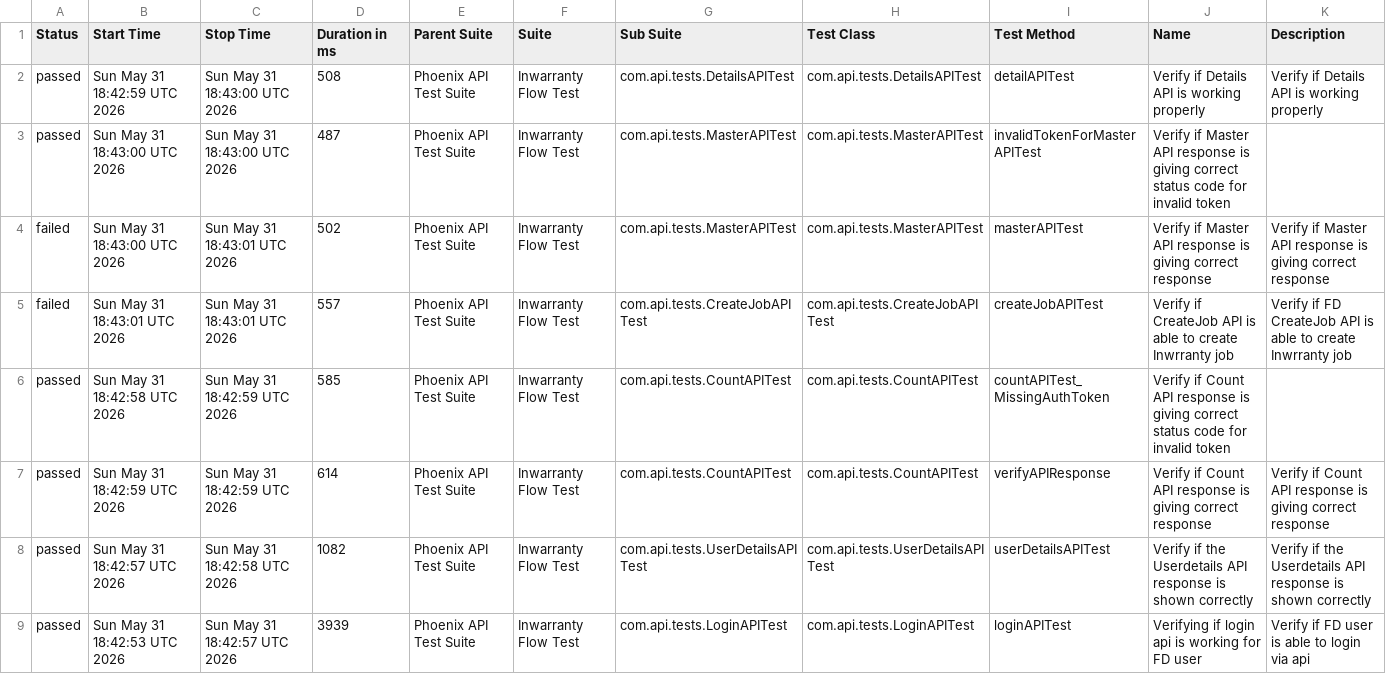
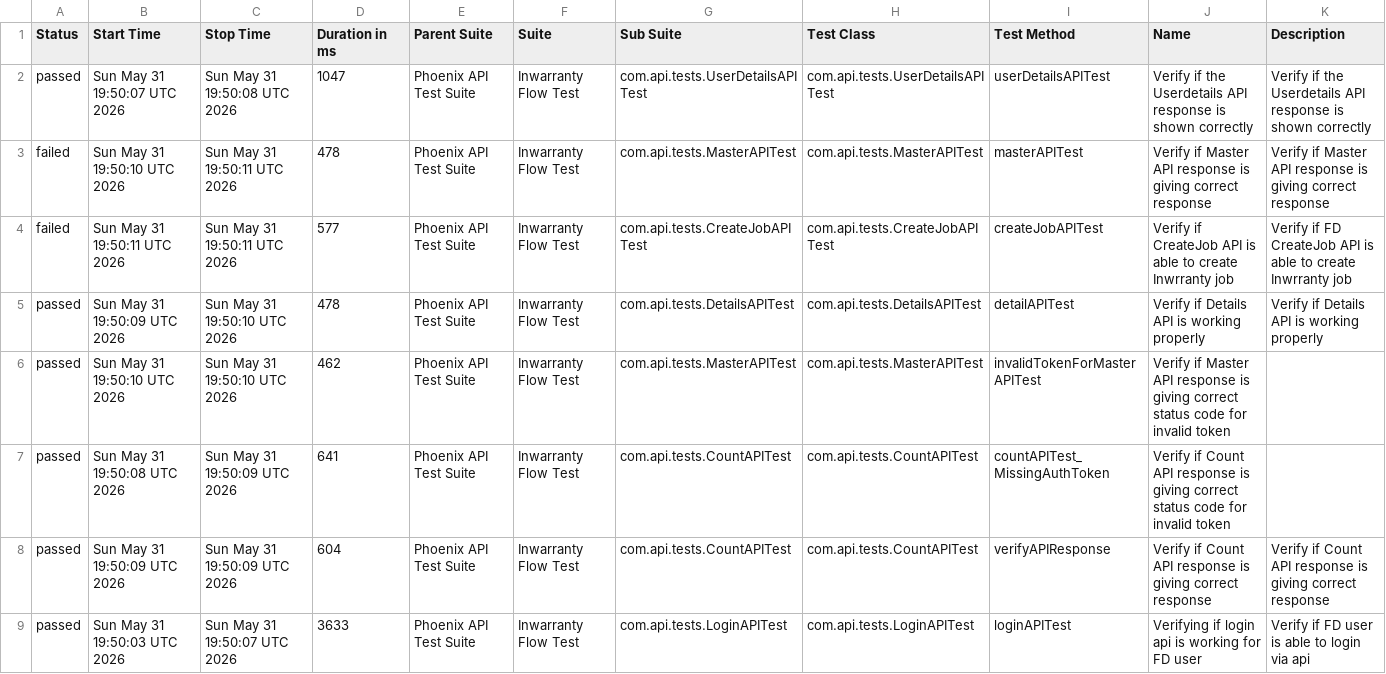
Before and after one commit to rounit/PhoenixTestAutomationFramework, a CSV file: data/suites.csv, drawn as a sheet.

```diff
--- a/data/suites.csv
+++ b/data/suites.csv
@@ -1,9 +1,9 @@
 "Status","Start Time","Stop Time","Duration in ms","Parent Suite","Suite","Sub Suite","Test Class","Test Method","Name","Description"
-"passed","Sun May 31 18:42:59 UTC 2026","Sun May 31 18:43:00 UTC 2026","508","Phoenix API Test Suite","Inwarranty Flow Test","com.api.tests.DetailsAPITest","com.api.tests.DetailsAPITest","detailAPITest","Verify if Details API is working properly","Verify if Details API is working properly"
-"passed","Sun May 31 18:43:00 UTC 2026","Sun May 31 18:43:00 UTC 2026","487","Phoenix API Test Suite","Inwarranty Flow Test","com.api.tests.MasterAPITest","com.api.tests.MasterAPITest","invalidTokenForMasterAPITest","Verify if Master API response is giving correct status code for invalid token",""
-"failed","Sun May 31 18:43:00 UTC 2026","Sun May 31 18:43:01 UTC 2026","502","Phoenix API Test Suite","Inwarranty Flow Test","com.api.tests.MasterAPITest","com.api.tests.MasterAPITest","masterAPITest","Verify if Master API response is giving correct response","Verify if Master API response is giving correct response"
-"failed","Sun May 31 18:43:01 UTC 2026","Sun May 31 18:43:01 UTC 2026","557","Phoenix API Test Suite","Inwarranty Flow Test","com.api.tests.CreateJobAPITest","com.api.tests.CreateJobAPITest","createJobAPITest","Verify if CreateJob API is able to create Inwrranty job","Verify if FD CreateJob API is able to create Inwrranty job"
-"passed","Sun May 31 18:42:58 UTC 2026","Sun May 31 18:42:59 UTC 2026","585","Phoenix API Test Suite","Inwarranty Flow Test","com.api.tests.CountAPITest","com.api.tests.CountAPITest","countAPITest_MissingAuthToken","Verify if Count API response is giving correct status code for invalid token",""
-"passed","Sun May 31 18:42:59 UTC 2026","Sun May 31 18:42:59 UTC 2026","614","Phoenix API Test Suite","Inwarranty Flow Test","com.api.tests.CountAPITest","com.api.tests.CountAPITest","verifyAPIResponse","Verify if Count API response is giving correct response","Verify if Count API response is giving correct response"
-"passed","Sun May 31 18:42:57 UTC 2026","Sun May 31 18:42:58 UTC 2026","1082","Phoenix API Test Suite","Inwarranty Flow Test","com.api.tests.UserDetailsAPITest","com.api.tests.UserDetailsAPITest","userDetailsAPITest","Verify if the Userdetails API response is shown correctly","Verify if the Userdetails API response is shown correctly"
-"passed","Sun May 31 18:42:53 UTC 2026","Sun May 31 18:42:57 UTC 2026","3939","Phoenix API Test Suite","Inwarranty Flow Test","com.api.tests.LoginAPITest","com.api.tests.LoginAPITest","loginAPITest","Verifying if login api is working for FD user","Verify if FD user is able to login via api"
+"passed","Sun May 31 19:50:07 UTC 2026","Sun May 31 19:50:08 UTC 2026","1047","Phoenix API Test Suite","Inwarranty Flow Test","com.api.tests.UserDetailsAPITest","com.api.tests.UserDetailsAPITest","userDetailsAPITest","Verify if the Userdetails API response is shown correctly","Verify if the Userdetails API response is shown correctly"
+"failed","Sun May 31 19:50:10 UTC 2026","Sun May 31 19:50:11 UTC 2026","478","Phoenix API Test Suite","Inwarranty Flow Test","com.api.tests.MasterAPITest","com.api.tests.MasterAPITest","masterAPITest","Verify if Master API response is giving correct response","Verify if Master API response is giving correct response"
+"failed","Sun May 31 19:50:11 UTC 2026","Sun May 31 19:50:11 UTC 2026","577","Phoenix API Test Suite","Inwarranty Flow Test","com.api.tests.CreateJobAPITest","com.api.tests.CreateJobAPITest","createJobAPITest","Verify if CreateJob API is able to create Inwrranty job","Verify if FD CreateJob API is able to create Inwrranty job"
+"passed","Sun May 31 19:50:09 UTC 2026","Sun May 31 19:50:10 UTC 2026","478","Phoenix API Test Suite","Inwarranty Flow Test","com.api.tests.DetailsAPITest","com.api.tests.DetailsAPITest","detailAPITest","Verify if Details API is working properly","Verify if Details API is working properly"
+"passed","Sun May 31 19:50:10 UTC 2026","Sun May 31 19:50:10 UTC 2026","462","Phoenix API Test Suite","Inwarranty Flow Test","com.api.tests.MasterAPITest","com.api.tests.MasterAPITest","invalidTokenForMasterAPITest","Verify if Master API response is giving correct status code for invalid token",""
+"passed","Sun May 31 19:50:08 UTC 2026","Sun May 31 19:50:09 UTC 2026","641","Phoenix API Test Suite","Inwarranty Flow Test","com.api.tests.CountAPITest","com.api.tests.CountAPITest","countAPITest_MissingAuthToken","Verify if Count API response is giving correct status code for invalid token",""
+"passed","Sun May 31 19:50:09 UTC 2026","Sun May 31 19:50:09 UTC 2026","604","Phoenix API Test Suite","Inwarranty Flow Test","com.api.tests.CountAPITest","com.api.tests.CountAPITest","verifyAPIResponse","Verify if Count API response is giving correct response","Verify if Count API response is giving correct response"
+"passed","Sun May 31 19:50:03 UTC 2026","Sun May 31 19:50:07 UTC 2026","3633","Phoenix API Test Suite","Inwarranty Flow Test","com.api.tests.LoginAPITest","com.api.tests.LoginAPITest","loginAPITest","Verifying if login api is working for FD user","Verify if FD user is able to login via api"
```
Also changed, not shown: data/behaviors.csv, 50 other files.
